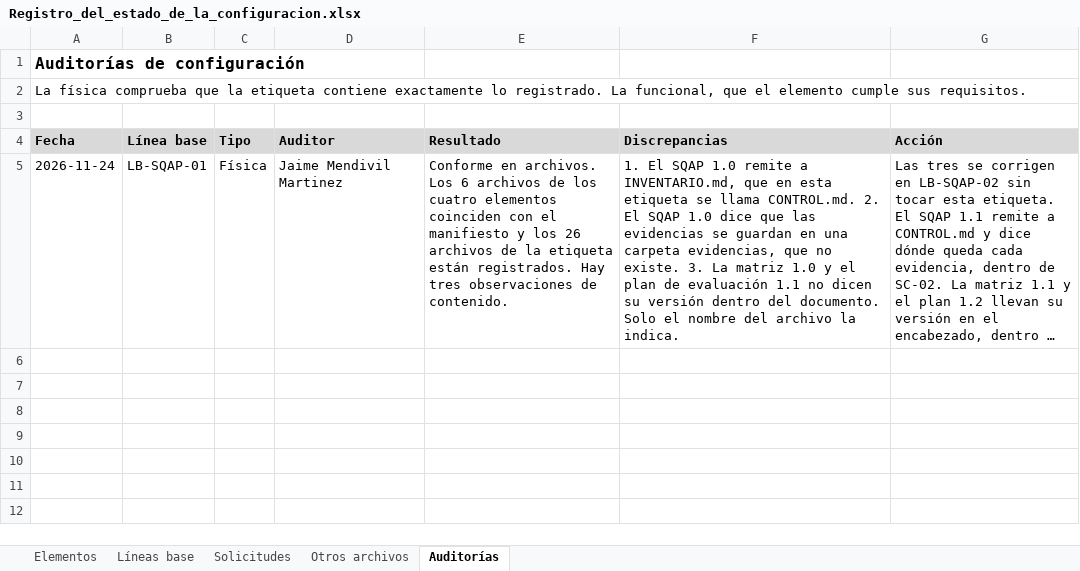
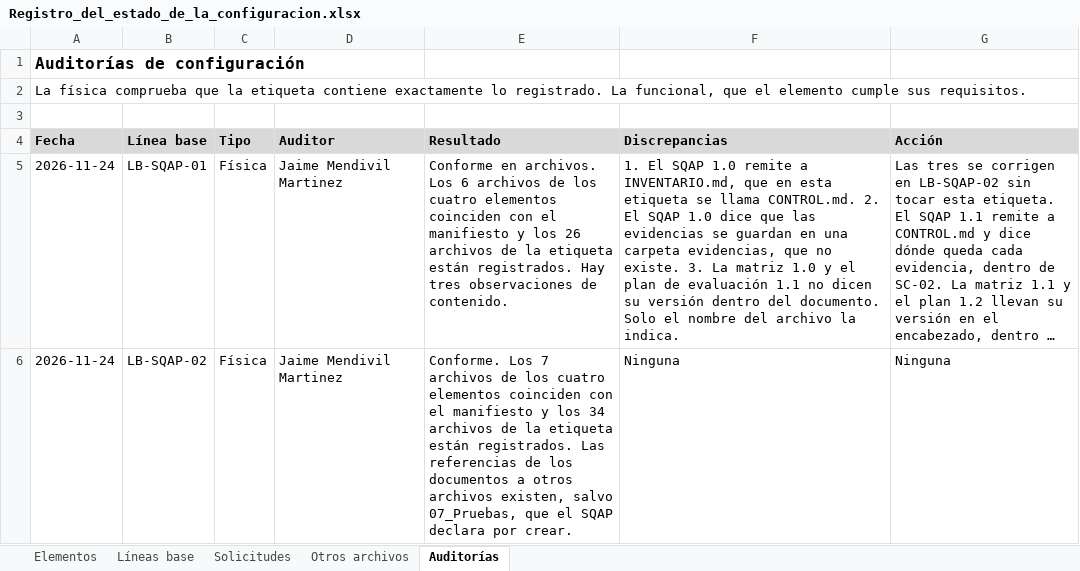
Before and after one commit to SrAlberto-eng/aseguramiento-calidad-software, an Excel workbook: 08_Configuracion/Registro_del_estado_de_la_configuracion.xlsx, sheet Auditorías, drawn as a sheet; long unchanged cells end in …; values as stored, in another font and other column widths than the file's, no borders; the diff names each change by its address in the sheet, - before the commit and + after, or states it on an @@ line.

```diff
--- a/08_Configuracion/Registro_del_estado_de_la_configuracion.xlsx (sheet Auditorías)
+++ b/08_Configuracion/Registro_del_estado_de_la_configuracion.xlsx (sheet Auditorías)
+row 6: 2026-11-24 | LB-SQAP-02 | Física | Jaime Mendivil Martinez | Conforme. Los 7 archivos de los cuatro elementos coinciden con el manifiesto y los 34 archivos de la etiqueta están registrados. Las referencias de los documentos a otros archivos existen, salvo 07_Pruebas, que el SQAP declara por crear. | Ninguna | Ninguna
```
